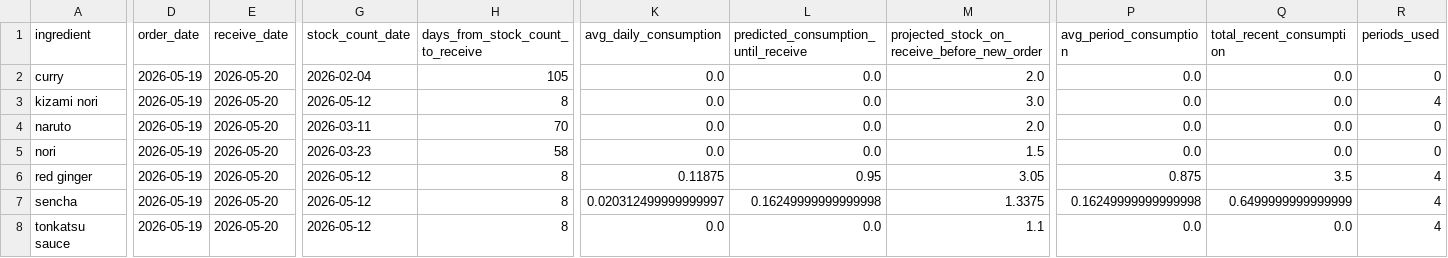
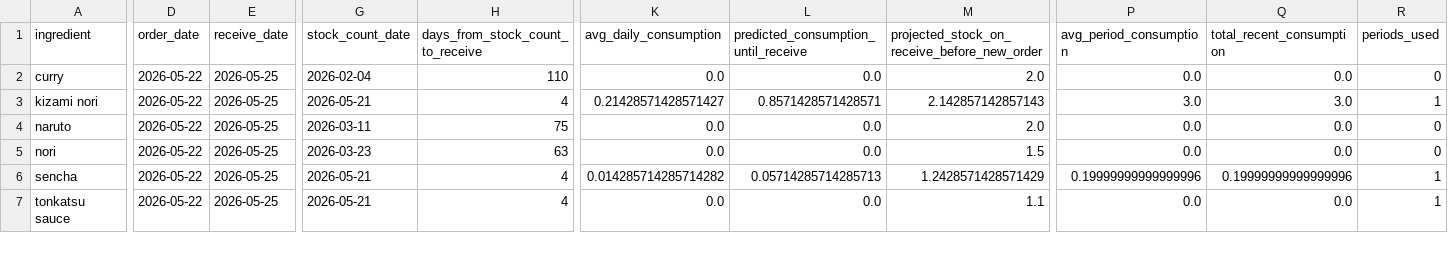
Before and after one commit to maruyaya/Kinton_Sales_Inventory, a CSV file: data/processed/order_suggestion.csv, drawn as a sheet; only a part is shown, gaps mark what is left out; removed rows and columns are numbered as before the commit, all else as after; rows hold the shown columns only; the diff covers the shown part only; the diff names each change by its address in the sheet, - before the commit and + after, or states it on an @@ line.

```diff
--- a/data/processed/order_suggestion.csv
+++ b/data/processed/order_suggestion.csv
-D2:D5 (order_date): 2026-05-19
+D2:D5 (order_date): 2026-05-22
-E2:E5 (receive_date): 2026-05-20
+E2:E5 (receive_date): 2026-05-25
-H2 (days_from_stock_count_to_receive): 105
+H2 (days_from_stock_count_to_receive): 110
-G3 (stock_count_date): 2026-05-12
+G3 (stock_count_date): 2026-05-21
-H3 (days_from_stock_count_to_receive): 8
+H3 (days_from_stock_count_to_receive): 4
-K3 (avg_daily_consumption): 0.0
+K3 (avg_daily_consumption): 0.21428571428571427
-L3: 0.0
+L3: 0.8571428571428571
-M3: 3.0
+M3: 2.142857142857143
-P3 (avg_period_consumption): 0.0
+P3 (avg_period_consumption): 3.0
-Q3 (total_recent_consumption): 0.0
+Q3 (total_recent_consumption): 3.0
-R3 (periods_used): 4
+R3 (periods_used): 1
-H4 (days_from_stock_count_to_receive): 70
+H4 (days_from_stock_count_to_receive): 75
-H5 (days_from_stock_count_to_receive): 58
+H5 (days_from_stock_count_to_receive): 63
-row 6: red ginger | 2026-05-19 | 2026-05-20 | 2026-05-12 | 8 | 0.11875 | 0.95 | 3.05 | 0.875 | 3.5 | 4
-D6:D7 (order_date): 2026-05-19
+D6:D7 (order_date): 2026-05-22
-E6:E7 (receive_date): 2026-05-20
+E6:E7 (receive_date): 2026-05-25
-G6:G7 (stock_count_date): 2026-05-12
+G6:G7 (stock_count_date): 2026-05-21
-H6:H7 (days_from_stock_count_to_receive): 8
+H6:H7 (days_from_stock_count_to_receive): 4
-K6 (avg_daily_consumption): 0.020312499999999997
+K6 (avg_daily_consumption): 0.014285714285714282
-L6: 0.16249999999999998
+L6: 0.05714285714285713
-M6: 1.3375
+M6: 1.2428571428571429
-P6 (avg_period_consumption): 0.16249999999999998
+P6 (avg_period_consumption): 0.19999999999999996
-Q6 (total_recent_consumption): 0.6499999999999999
+Q6 (total_recent_consumption): 0.19999999999999996
-R6:R7 (periods_used): 4
+R6:R7 (periods_used): 1
```
Also changed, not shown: 1 added row and 110 edited cells elsewhere in this file, data/raw/purchase_history.csv, data/raw/stock_history.csv, 2 other files.
